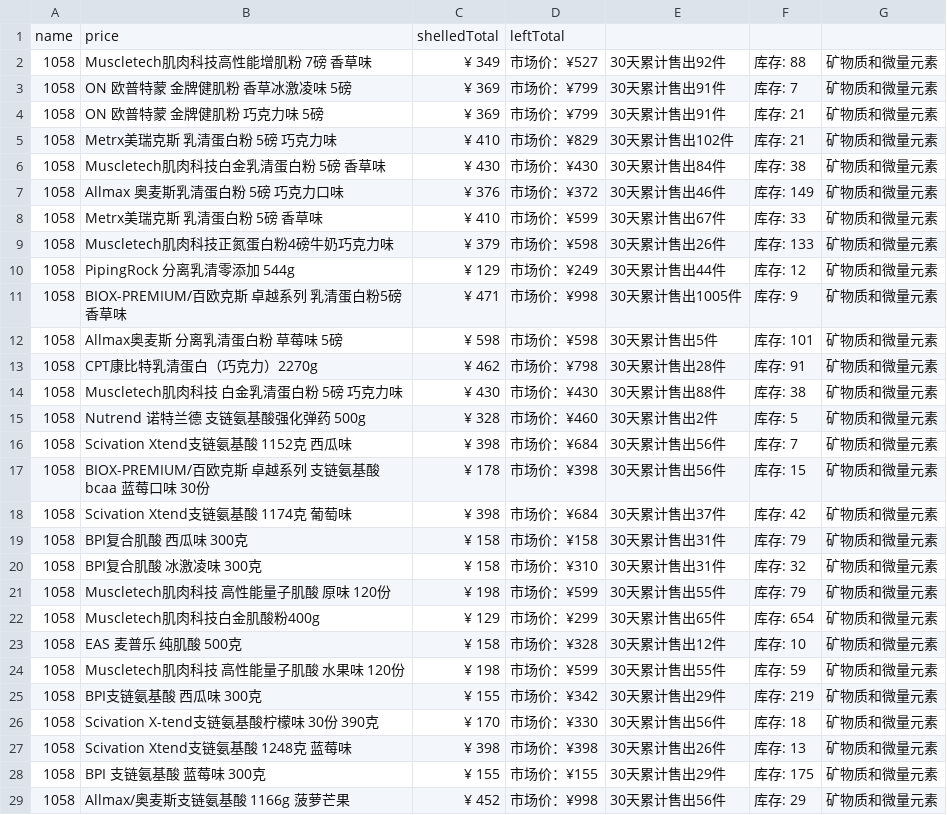
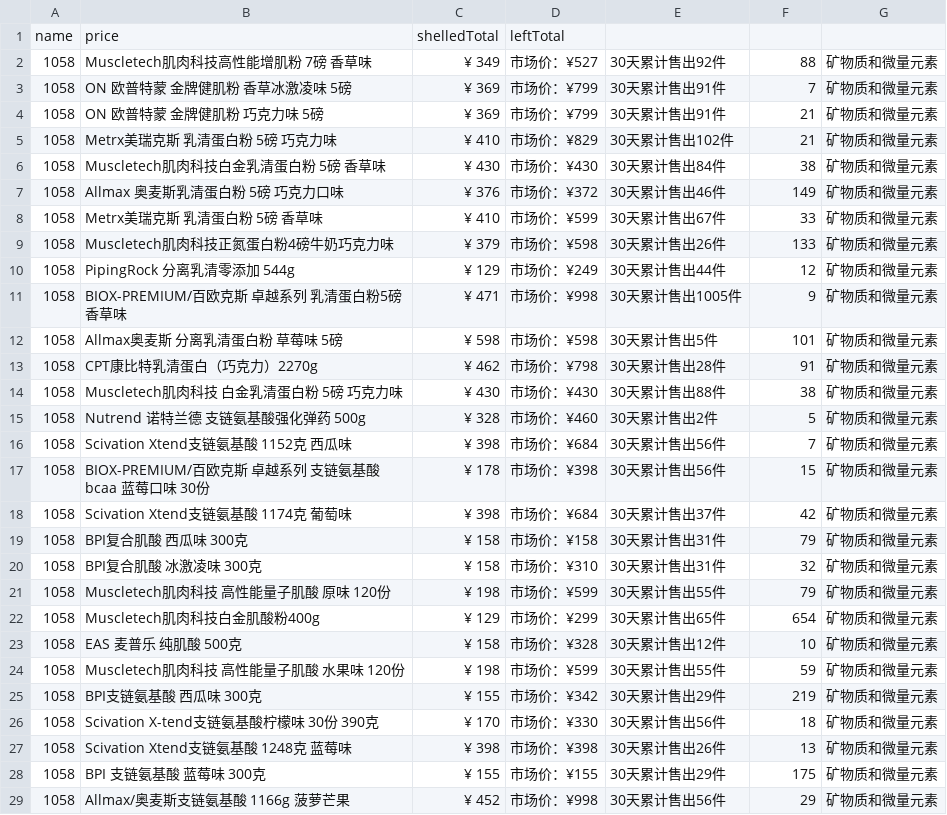
Before and after one commit to Eddie104/ifitboxSpider, a CSV file: result2017-07-25_old.csv, drawn as a sheet; only a part is shown; the diff covers the shown part only.

```diff
--- a/result2017-07-25_old.csv
+++ b/result2017-07-25_old.csv
@@ -1,29 +1,29 @@
 name,price,shelledTotal,leftTotal
-1058,Muscletech肌肉科技高性能增肌粉 7磅 香草味,¥ 349,市场价：¥527, 30天累计售出92件,库存: 88,矿物质和微量元素
-1058,ON 欧普特蒙 金牌健肌粉 香草冰激凌味 5磅,¥ 369,市场价：¥799, 30天累计售出91件,库存: 7,矿物质和微量元素
-1058,ON 欧普特蒙 金牌健肌粉 巧克力味 5磅,¥ 369,市场价：¥799, 30天累计售出91件,库存: 21,矿物质和微量元素
-1058,Metrx美瑞克斯 乳清蛋白粉 5磅 巧克力味,¥ 410,市场价：¥829, 30天累计售出102件,库存: 21,矿物质和微量元素
-1058,Muscletech肌肉科技白金乳清蛋白粉 5磅 香草味,¥ 430,市场价：¥430, 30天累计售出84件,库存: 38,矿物质和微量元素
-1058,Allmax 奥麦斯乳清蛋白粉 5磅 巧克力口味,¥ 376,市场价：¥372, 30天累计售出46件,库存: 149,矿物质和微量元素
-1058,Metrx美瑞克斯 乳清蛋白粉 5磅 香草味,¥ 410,市场价：¥599, 30天累计售出67件,库存: 33,矿物质和微量元素
-1058,Muscletech肌肉科技正氮蛋白粉4磅牛奶巧克力味,¥ 379,市场价：¥598, 30天累计售出26件,库存: 133,矿物质和微量元素
-1058,PipingRock 分离乳清零添加 544g,¥ 129,市场价：¥249, 30天累计售出44件,库存: 12,矿物质和微量元素
-1058,BIOX-PREMIUM/百欧克斯 卓越系列 乳清蛋白粉5磅 香草味,¥ 471,市场价：¥998, 30天累计售出1005件,库存: 9,矿物质和微量元素
-1058,Allmax奥麦斯 分离乳清蛋白粉 草莓味 5磅,¥ 598,市场价：¥598, 30天累计售出5件,库存: 101,矿物质和微量元素
-1058,CPT康比特乳清蛋白（巧克力）2270g,¥ 462,市场价：¥798, 30天累计售出28件,库存: 91,矿物质和微量元素
-1058,Muscletech肌肉科技 白金乳清蛋白粉 5磅 巧克力味,¥ 430,市场价：¥430, 30天累计售出88件,库存: 38,矿物质和微量元素
-1058,Nutrend 诺特兰德 支链氨基酸强化弹药 500g,¥ 328,市场价：¥460, 30天累计售出2件,库存: 5,矿物质和微量元素
-1058,Scivation Xtend支链氨基酸 1152克 西瓜味,¥ 398,市场价：¥684, 30天累计售出56件,库存: 7,矿物质和微量元素
-1058,BIOX-PREMIUM/百欧克斯 卓越系列 支链氨基酸bcaa 蓝莓口味 30份,¥ 178,市场价：¥398, 30天累计售出56件,库存: 15,矿物质和微量元素
-1058,Scivation Xtend支链氨基酸 1174克 葡萄味,¥ 398,市场价：¥684, 30天累计售出37件,库存: 42,矿物质和微量元素
-1058,BPI复合肌酸 西瓜味 300克,¥ 158,市场价：¥158, 30天累计售出31件,库存: 79,矿物质和微量元素
-1058,BPI复合肌酸 冰激凌味 300克,¥ 158,市场价：¥310, 30天累计售出31件,库存: 32,矿物质和微量元素
-1058,Muscletech肌肉科技 高性能量子肌酸 原味 120份,¥ 198,市场价：¥599, 30天累计售出55件,库存: 79,矿物质和微量元素
-1058,Muscletech肌肉科技白金肌酸粉400g,¥ 129,市场价：¥299, 30天累计售出65件,库存: 654,矿物质和微量元素
-1058,EAS 麦普乐 纯肌酸 500克,¥ 158,市场价：¥328, 30天累计售出12件,库存: 10,矿物质和微量元素
-1058,Muscletech肌肉科技 高性能量子肌酸 水果味 120份,¥ 198,市场价：¥599, 30天累计售出55件,库存: 59,矿物质和微量元素
-1058,BPI支链氨基酸 西瓜味 300克,¥ 155,市场价：¥342, 30天累计售出29件,库存: 219,矿物质和微量元素
-1058,Scivation X-tend支链氨基酸柠檬味 30份 390克,¥ 170,市场价：¥330, 30天累计售出56件,库存: 18,矿物质和微量元素
-1058,Scivation Xtend支链氨基酸 1248克 蓝莓味,¥ 398,市场价：¥398, 30天累计售出26件,库存: 13,矿物质和微量元素
-1058,BPI 支链氨基酸 蓝莓味 300克,¥ 155,市场价：¥155, 30天累计售出29件,库存: 175,矿物质和微量元素
-1058,Allmax/奥麦斯支链氨基酸 1166g 菠萝芒果,¥ 452,市场价：¥998, 30天累计售出56件,库存: 29,矿物质和微量元素
+1058,Muscletech肌肉科技高性能增肌粉 7磅 香草味,¥ 349,市场价：¥527, 30天累计售出92件, 88,矿物质和微量元素
+1058,ON 欧普特蒙 金牌健肌粉 香草冰激凌味 5磅,¥ 369,市场价：¥799, 30天累计售出91件, 7,矿物质和微量元素
+1058,ON 欧普特蒙 金牌健肌粉 巧克力味 5磅,¥ 369,市场价：¥799, 30天累计售出91件, 21,矿物质和微量元素
+1058,Metrx美瑞克斯 乳清蛋白粉 5磅 巧克力味,¥ 410,市场价：¥829, 30天累计售出102件, 21,矿物质和微量元素
+1058,Muscletech肌肉科技白金乳清蛋白粉 5磅 香草味,¥ 430,市场价：¥430, 30天累计售出84件, 38,矿物质和微量元素
+1058,Allmax 奥麦斯乳清蛋白粉 5磅 巧克力口味,¥ 376,市场价：¥372, 30天累计售出46件, 149,矿物质和微量元素
+1058,Metrx美瑞克斯 乳清蛋白粉 5磅 香草味,¥ 410,市场价：¥599, 30天累计售出67件, 33,矿物质和微量元素
+1058,Muscletech肌肉科技正氮蛋白粉4磅牛奶巧克力味,¥ 379,市场价：¥598, 30天累计售出26件, 133,矿物质和微量元素
+1058,PipingRock 分离乳清零添加 544g,¥ 129,市场价：¥249, 30天累计售出44件, 12,矿物质和微量元素
+1058,BIOX-PREMIUM/百欧克斯 卓越系列 乳清蛋白粉5磅 香草味,¥ 471,市场价：¥998, 30天累计售出1005件, 9,矿物质和微量元素
+1058,Allmax奥麦斯 分离乳清蛋白粉 草莓味 5磅,¥ 598,市场价：¥598, 30天累计售出5件, 101,矿物质和微量元素
+1058,CPT康比特乳清蛋白（巧克力）2270g,¥ 462,市场价：¥798, 30天累计售出28件, 91,矿物质和微量元素
+1058,Muscletech肌肉科技 白金乳清蛋白粉 5磅 巧克力味,¥ 430,市场价：¥430, 30天累计售出88件, 38,矿物质和微量元素
+1058,Nutrend 诺特兰德 支链氨基酸强化弹药 500g,¥ 328,市场价：¥460, 30天累计售出2件, 5,矿物质和微量元素
+1058,Scivation Xtend支链氨基酸 1152克 西瓜味,¥ 398,市场价：¥684, 30天累计售出56件, 7,矿物质和微量元素
+1058,BIOX-PREMIUM/百欧克斯 卓越系列 支链氨基酸bcaa 蓝莓口味 30份,¥ 178,市场价：¥398, 30天累计售出56件, 15,矿物质和微量元素
+1058,Scivation Xtend支链氨基酸 1174克 葡萄味,¥ 398,市场价：¥684, 30天累计售出37件, 42,矿物质和微量元素
+1058,BPI复合肌酸 西瓜味 300克,¥ 158,市场价：¥158, 30天累计售出31件, 79,矿物质和微量元素
+1058,BPI复合肌酸 冰激凌味 300克,¥ 158,市场价：¥310, 30天累计售出31件, 32,矿物质和微量元素
+1058,Muscletech肌肉科技 高性能量子肌酸 原味 120份,¥ 198,市场价：¥599, 30天累计售出55件, 79,矿物质和微量元素
+1058,Muscletech肌肉科技白金肌酸粉400g,¥ 129,市场价：¥299, 30天累计售出65件, 654,矿物质和微量元素
+1058,EAS 麦普乐 纯肌酸 500克,¥ 158,市场价：¥328, 30天累计售出12件, 10,矿物质和微量元素
+1058,Muscletech肌肉科技 高性能量子肌酸 水果味 120份,¥ 198,市场价：¥599, 30天累计售出55件, 59,矿物质和微量元素
+1058,BPI支链氨基酸 西瓜味 300克,¥ 155,市场价：¥342, 30天累计售出29件, 219,矿物质和微量元素
+1058,Scivation X-tend支链氨基酸柠檬味 30份 390克,¥ 170,市场价：¥330, 30天累计售出56件, 18,矿物质和微量元素
+1058,Scivation Xtend支链氨基酸 1248克 蓝莓味,¥ 398,市场价：¥398, 30天累计售出26件, 13,矿物质和微量元素
+1058,BPI 支链氨基酸 蓝莓味 300克,¥ 155,市场价：¥155, 30天累计售出29件, 175,矿物质和微量元素
+1058,Allmax/奥麦斯支链氨基酸 1166g 菠萝芒果,¥ 452,市场价：¥998, 30天累计售出56件, 29,矿物质和微量元素
```
Also changed, not shown: 154 edited cells elsewhere in this file, 4 other files.
